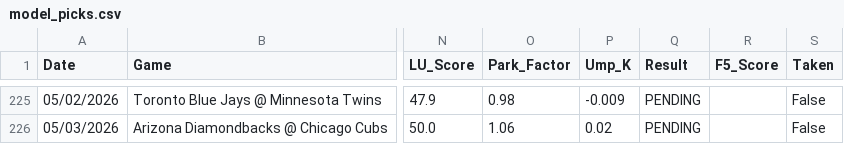
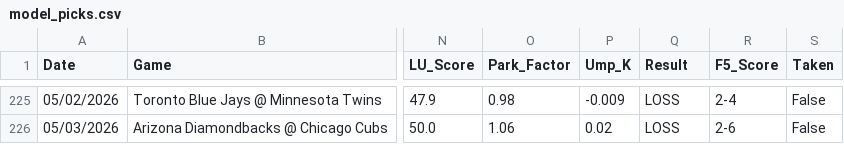
Before and after one commit to reesesetzer-pro/mlb-f5-model, a CSV file: model_picks.csv, drawn as a sheet; only a part is shown, gaps mark what is left out; the diff covers the shown part only; the diff names each change by its address in the sheet, - before the commit and + after, or states it on an @@ line.

```diff
--- a/model_picks.csv
+++ b/model_picks.csv
-Q225:Q226 (Result): PENDING
+Q225:Q226 (Result): LOSS
-R225 (F5_Score): (empty)
+R225 (F5_Score): 2-4
-R226 (F5_Score): (empty)
+R226 (F5_Score): 2-6
```
Also changed, not shown: 108 edited cells elsewhere in this file.
